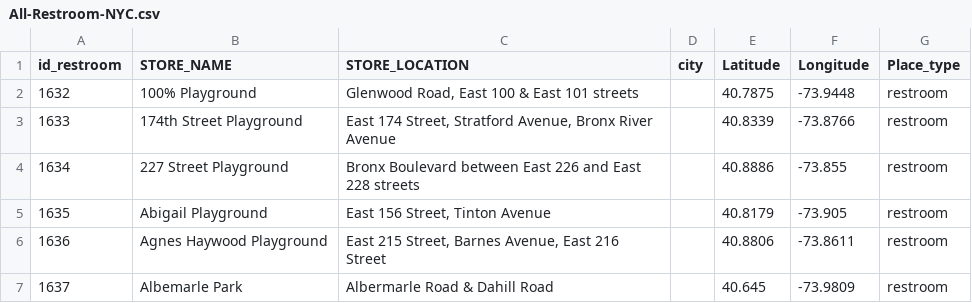
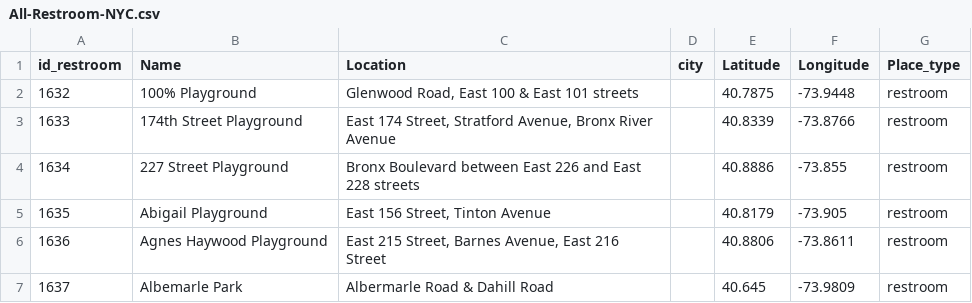
Before and after one commit to crAPPstone-ghp-2301/crAPPstone, a CSV file: csv/All-Restroom-NYC.csv, drawn as a sheet; only a part is shown.

```diff
--- a/csv/All-Restroom-NYC.csv
+++ b/csv/All-Restroom-NYC.csv
@@ -1,2 +1,2 @@
-id_restroom,STORE_NAME,STORE_LOCATION,city,Latitude,Longitude,Place_type
+id_restroom,Name,Location,city,Latitude,Longitude,Place_type
 1632,100% Playground,"Glenwood Road, East 100 & East 101 streets",,40.7875,-73.9448,restroom
```
Also changed, not shown: 6 other files.
